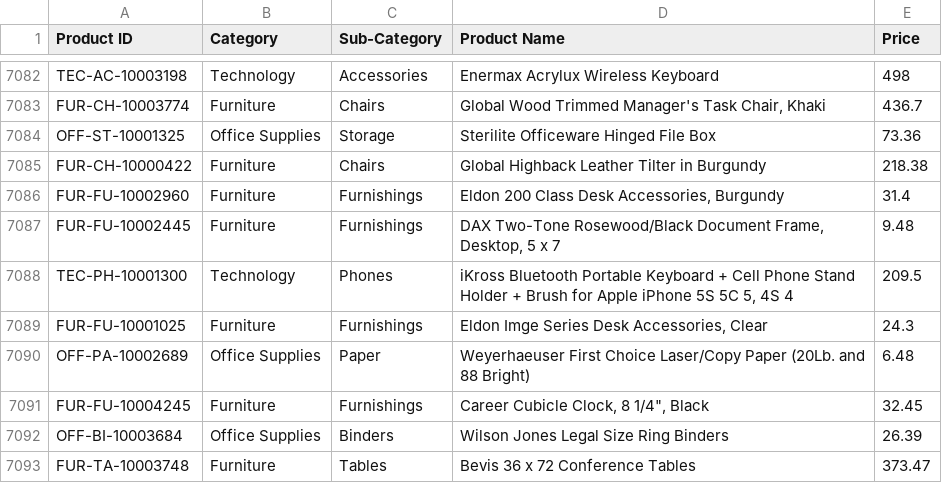
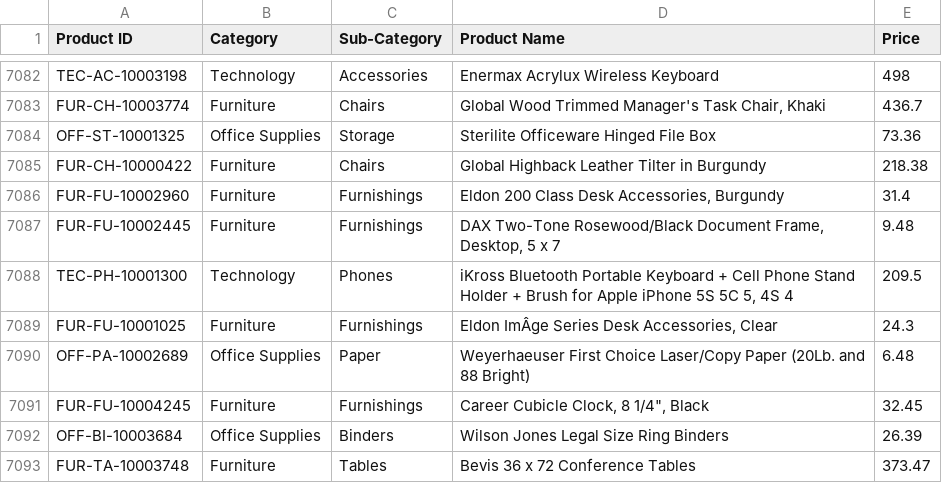
Before and after one commit to Gold-Goblin-666/Lernen, a CSV file: Sample - Superstore - utf8.csv, drawn as a sheet; only a part is shown, gaps mark what is left out; the diff names each change by its address in the sheet, - before the commit and + after, or states it on an @@ line.

Commit message:
28.09.2022

```diff
--- a/Sample - Superstore - utf8.csv
+++ b/Sample - Superstore - utf8.csv
-D7089 (Product Name): Eldon Imge Series Desk Accessories, Clear
+D7089 (Product Name): Eldon ImÂge Series Desk Accessories, Clear
```
